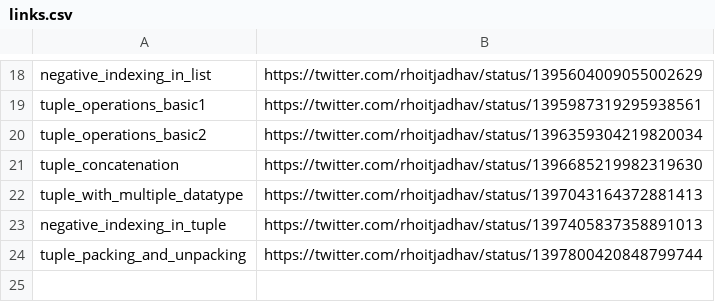
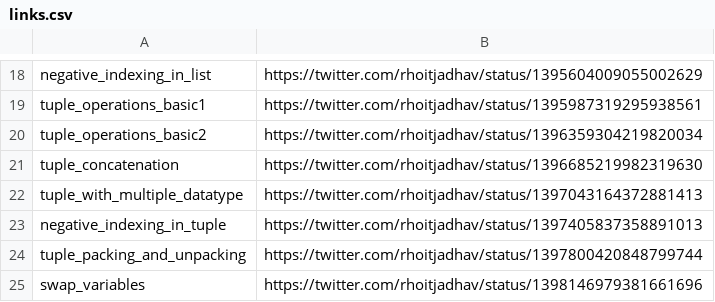
Before and after one commit to rhoitjadhav/python-twitter-posts, a CSV file: links.csv, drawn as a sheet; only a part is shown, gaps mark what is left out; the diff names each change by its address in the sheet, - before the commit and + after, or states it on an @@ line.

Commit message:
Swap Variables source twitter link

```diff
--- a/links.csv
+++ b/links.csv
+row 25: swap_variables | https://twitter.com/rhoitjadhav/status/1398146979381661696
```
